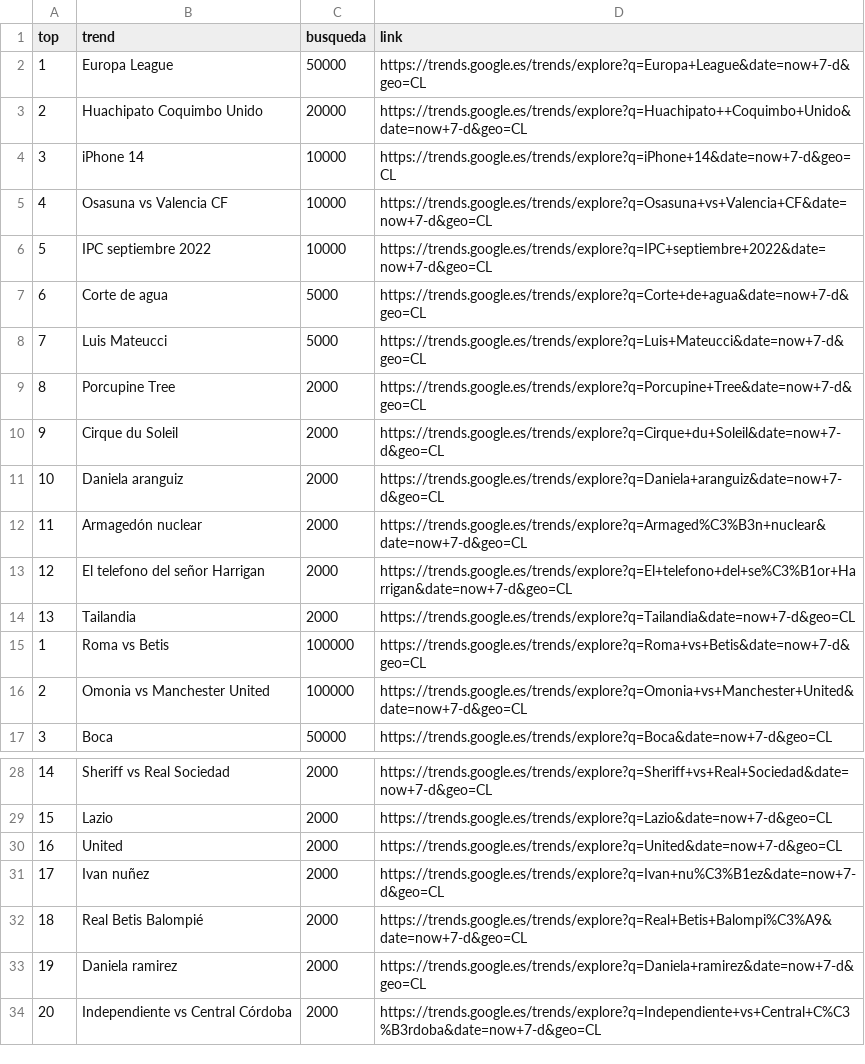
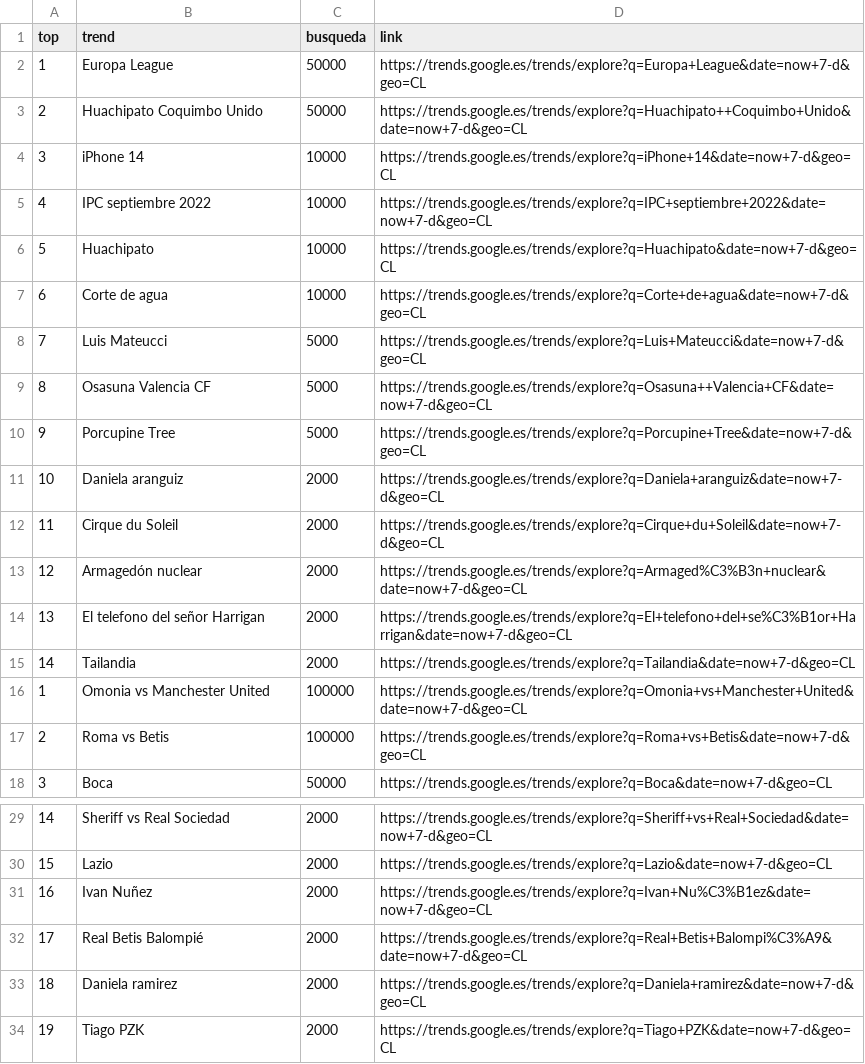
Before and after one commit to cristian-data-science/social_spider_app, a CSV file: resultados/google.csv, drawn as a sheet; only a part is shown, gaps mark what is left out; removed rows and columns are numbered as before the commit, all else as after; the diff names each change by its address in the sheet, - before the commit and + after, or states it on an @@ line.

Commit message:
results update

```diff
--- a/resultados/google.csv
+++ b/resultados/google.csv
-C3 (busqueda): 20000
+C3 (busqueda): 50000
-row 5: 4 | Osasuna vs Valencia CF | 10000 | https://trends.google.es/trends/explore?q=Osasuna+vs+Valencia+CF&date=now+7-d&geo=CL
@@ column A (top) renumbered between rows 5 and 33 @@
+row 6: 5 | Huachipato | 10000 | https://trends.google.es/trends/explore?q=Huachipato&date=now+7-d&geo=CL
-C7 (busqueda): 5000
+C7 (busqueda): 10000
+row 9: 8 | Osasuna Valencia CF | 5000 | https://trends.google.es/trends/explore?q=Osasuna++Valencia+CF&date=now+7-d&geo=CL
-C10 (busqueda): 2000
+C10 (busqueda): 5000
-row 30: 16 | United | 2000 | https://trends.google.es/trends/explore?q=United&date=now+7-d&geo=CL
-B31 (trend): Ivan nuñez
+B31 (trend): Ivan Nuñez
-D31 (link): https://trends.google.es/trends/explore?q=Ivan+nu%C3%B1ez&date=now+7-d&geo=CL
+D31 (link): https://trends.google.es/trends/explore?q=Ivan+Nu%C3%B1ez&date=now+7-d&geo=CL
-row 34: 20 | Independiente vs Central Córdoba | 2000 | https://trends.google.es/trends/explore?q=Independiente+vs+Central+C%C3%B3rdoba&date=now+7-d&geo=CL
+row 34: 19 | Tiago PZK | 2000 | https://trends.google.es/trends/explore?q=Tiago+PZK&date=now+7-d&geo=CL
```
Also changed, not shown: resultados/twitter.csv, resultados/youtube.csv.
